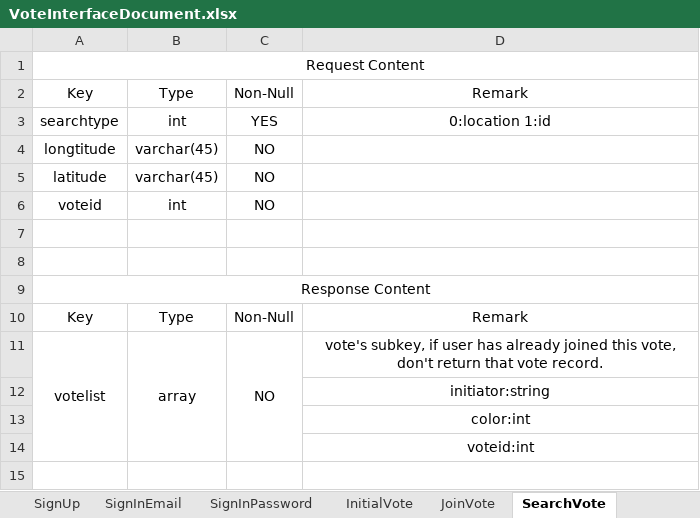
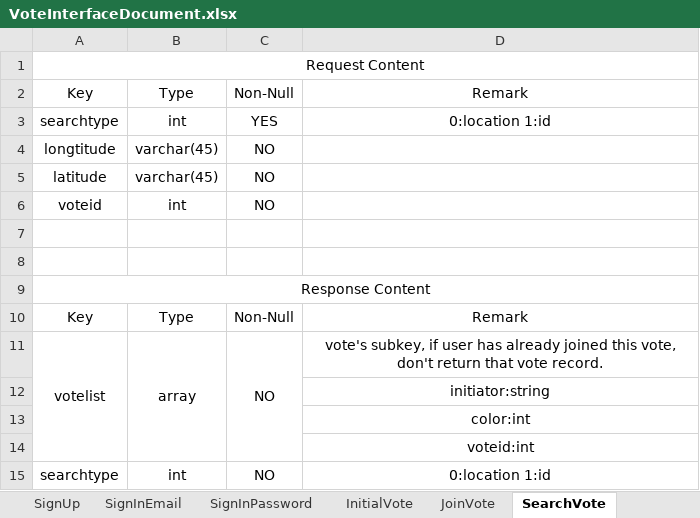
Before and after one commit to joshuakuai/vote, an Excel workbook: Documents/Design/VoteInterfaceDocument.xlsx, sheet SearchVote, drawn as a sheet; values as stored, in another font and other column widths than the file's, no borders; the diff names each change by its address in the sheet, - before the commit and + after, or states it on an @@ line.

Commit message:
Update the interface document, complete vote search client code

```diff
--- a/Documents/Design/VoteInterfaceDocument.xlsx (sheet SearchVote)
+++ b/Documents/Design/VoteInterfaceDocument.xlsx (sheet SearchVote)
+row 15: searchtype | int | NO | 0:location 1:id
```
Also changed, not shown: 5 other files.
